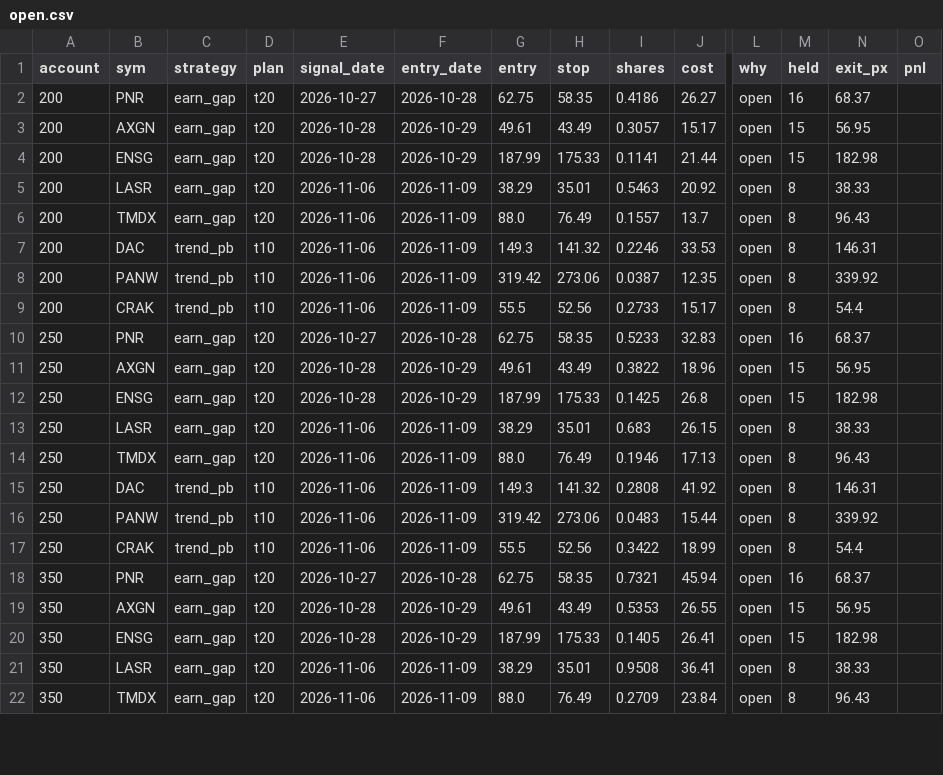
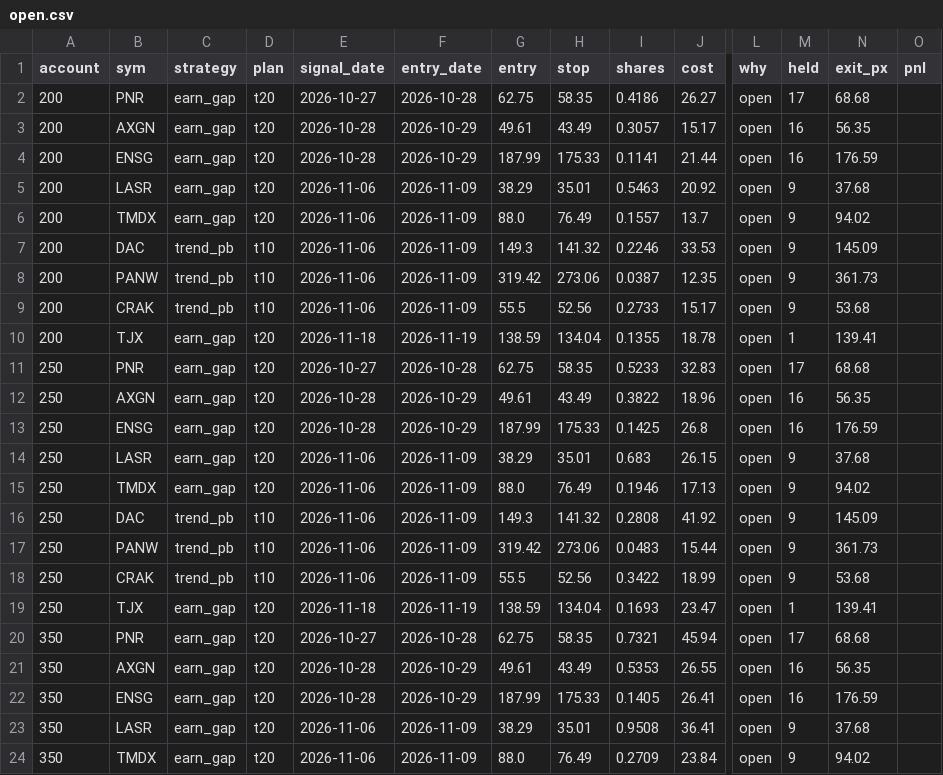
Before and after one commit to newurbaninfluence-lgtm/paper-trading-bot, a CSV file: swing/open.csv, drawn as a sheet; only a part is shown, gaps mark what is left out; addresses are those after the commit; rows hold the shown columns only; the diff covers the shown part only; the diff names each change by its address in the sheet, - before the commit and + after, or states it on an @@ line.

Commit message:
swing 2026-11-20

```diff
--- a/swing/open.csv
+++ b/swing/open.csv
-M2 (held): 16
+M2 (held): 17
-N2 (exit_px): 68.37
+N2 (exit_px): 68.68
-M3:M4 (held): 15
+M3:M4 (held): 16
-N3 (exit_px): 56.95
+N3 (exit_px): 56.35
-N4 (exit_px): 182.98
+N4 (exit_px): 176.59
-M5:M9 (held): 8
+M5:M9 (held): 9
-N5 (exit_px): 38.33
+N5 (exit_px): 37.68
-N6 (exit_px): 96.43
+N6 (exit_px): 94.02
-N7 (exit_px): 146.31
+N7 (exit_px): 145.09
-N8 (exit_px): 339.92
+N8 (exit_px): 361.73
-N9 (exit_px): 54.4
+N9 (exit_px): 53.68
+row 10: 200 | TJX | earn_gap | t20 | 2026-11-18 | 2026-11-19 | 138.59 | 134.04 | 0.1355 | 18.78 | open | 1 | 139.41
-M11 (held): 16
+M11 (held): 17
-N11 (exit_px): 68.37
+N11 (exit_px): 68.68
-M12:M13 (held): 15
+M12:M13 (held): 16
-N12 (exit_px): 56.95
+N12 (exit_px): 56.35
-N13 (exit_px): 182.98
+N13 (exit_px): 176.59
-M14:M18 (held): 8
+M14:M18 (held): 9
-N14 (exit_px): 38.33
+N14 (exit_px): 37.68
-N15 (exit_px): 96.43
+N15 (exit_px): 94.02
-N16 (exit_px): 146.31
+N16 (exit_px): 145.09
-N17 (exit_px): 339.92
+N17 (exit_px): 361.73
-N18 (exit_px): 54.4
+N18 (exit_px): 53.68
+row 19: 250 | TJX | earn_gap | t20 | 2026-11-18 | 2026-11-19 | 138.59 | 134.04 | 0.1693 | 23.47 | open | 1 | 139.41
-M20 (held): 16
+M20 (held): 17
-N20 (exit_px): 68.37
+N20 (exit_px): 68.68
-M21:M22 (held): 15
+M21:M22 (held): 16
-N21 (exit_px): 56.95
+N21 (exit_px): 56.35
-N22 (exit_px): 182.98
+N22 (exit_px): 176.59
-M23:M24 (held): 8
+M23:M24 (held): 9
-N23 (exit_px): 38.33
+N23 (exit_px): 37.68
-N24 (exit_px): 96.43
+N24 (exit_px): 94.02
```
Also changed, not shown: 4 added rows and 54 edited cells elsewhere in this file, 2 other files.
